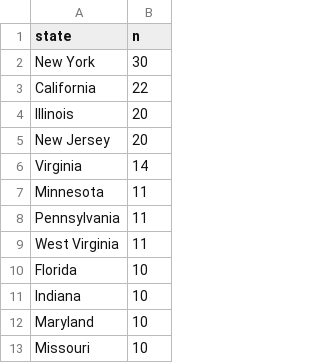
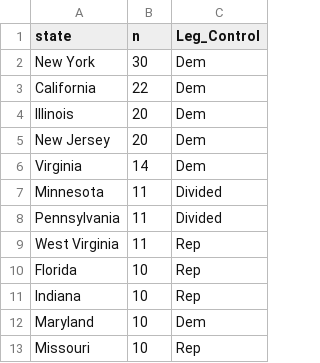
Before and after one commit to The-SPRING-Group/social-media-state-24, a CSV file: results/state-count-24.csv, drawn as a sheet; only a part is shown; the diff names each change by its address in the sheet, - before the commit and + after, or states it on an @@ line.

Commit message:
added state legislature data

```diff
--- a/results/state-count-24.csv
+++ b/results/state-count-24.csv
+column C (Leg_Control), rows 2-13: Dem | Dem | Dem | Dem | Dem | Divided | Divided | Rep | Rep | Rep | Dem | Rep
```
Also changed, not shown: results/state-passed.csv, 4 other files.
